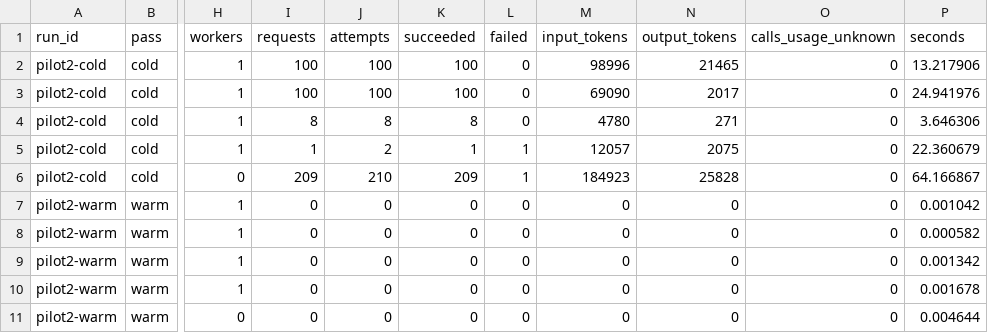
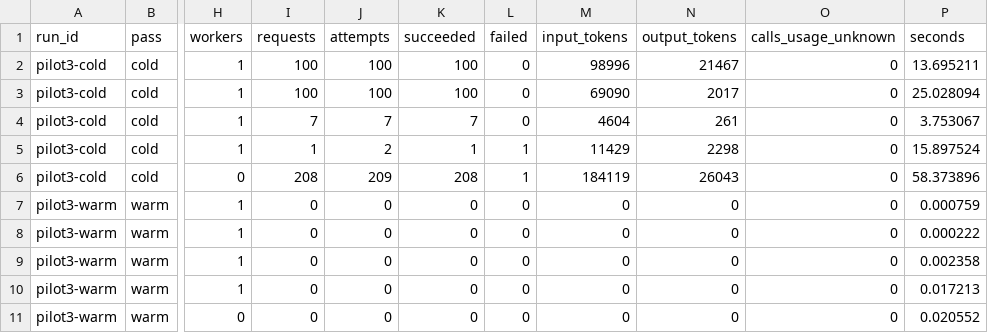
Before and after one commit to travisstephenfraser/spotify-insight-pipeline, a CSV file: cost/usage.csv, drawn as a sheet; only a part is shown, gaps mark what is left out; the diff names each change by its address in the sheet, - before the commit and + after, or states it on an @@ line.

```diff
--- a/cost/usage.csv
+++ b/cost/usage.csv
-A2:A6 (run_id): pilot2-cold
+A2:A6 (run_id): pilot3-cold
-N2 (output_tokens): 21465
+N2 (output_tokens): 21467
-P2 (seconds): 13.217906
+P2 (seconds): 13.695211
-P3 (seconds): 24.941976
+P3 (seconds): 25.028094
-I4 (requests): 8
+I4 (requests): 7
-J4 (attempts): 8
+J4 (attempts): 7
-K4 (succeeded): 8
+K4 (succeeded): 7
-M4 (input_tokens): 4780
+M4 (input_tokens): 4604
-N4 (output_tokens): 271
+N4 (output_tokens): 261
-P4 (seconds): 3.646306
+P4 (seconds): 3.753067
-M5 (input_tokens): 12057
+M5 (input_tokens): 11429
-N5 (output_tokens): 2075
+N5 (output_tokens): 2298
-P5 (seconds): 22.360679
+P5 (seconds): 15.897524
-I6 (requests): 209
+I6 (requests): 208
-J6 (attempts): 210
+J6 (attempts): 209
-K6 (succeeded): 209
+K6 (succeeded): 208
-M6 (input_tokens): 184923
+M6 (input_tokens): 184119
-N6 (output_tokens): 25828
+N6 (output_tokens): 26043
-P6 (seconds): 64.166867
+P6 (seconds): 58.373896
-A7:A11 (run_id): pilot2-warm
+A7:A11 (run_id): pilot3-warm
-P7 (seconds): 0.001042
+P7 (seconds): 0.000759
-P8 (seconds): 0.000582
+P8 (seconds): 0.000222
-P9 (seconds): 0.001342
+P9 (seconds): 0.002358
-P10 (seconds): 0.001678
+P10 (seconds): 0.017213
-P11 (seconds): 0.004644
+P11 (seconds): 0.020552
```
Also changed, not shown: 25 other files.
